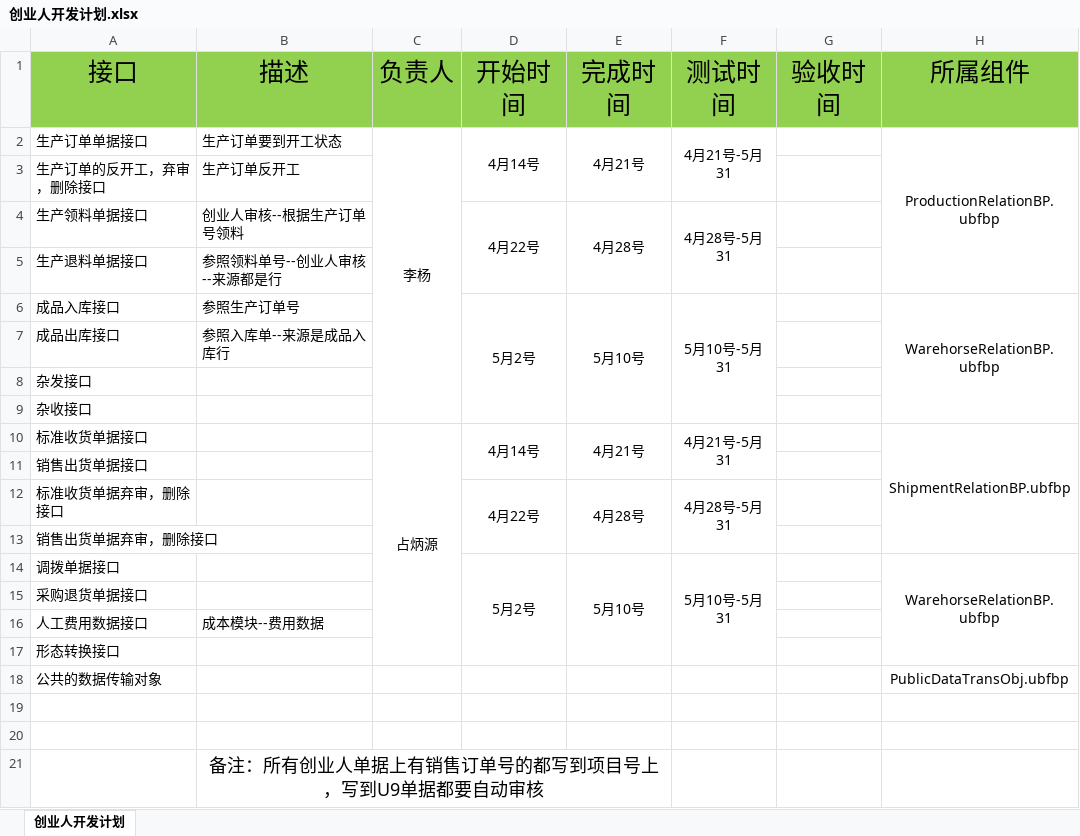
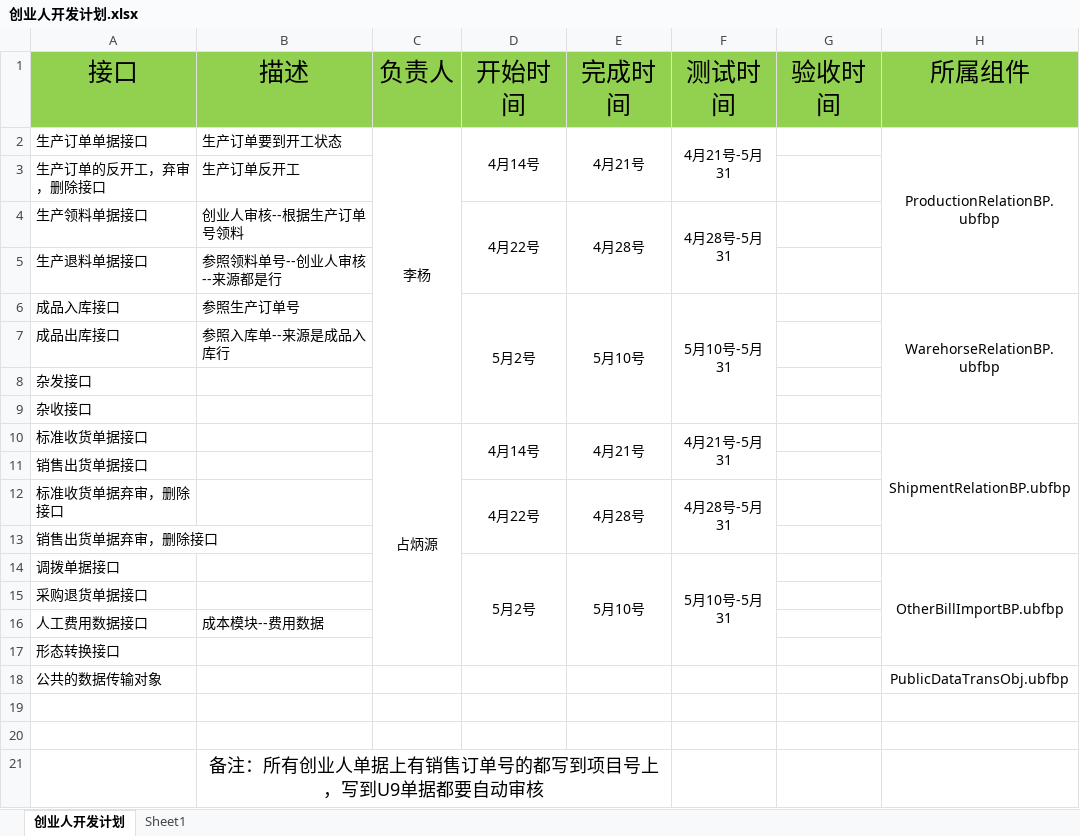
Before and after one commit to amazingbow/yonyou, an Excel workbook: ChuangYeRen_Project/创业人开发计划.xlsx, sheet 创业人开发计划, drawn as a sheet; values as stored, in another font and other column widths than the file's, no borders; the diff names each change by its address in the sheet, - before the commit and + after, or states it on an @@ line.

```diff
--- a/ChuangYeRen_Project/创业人开发计划.xlsx (sheet 创业人开发计划)
+++ b/ChuangYeRen_Project/创业人开发计划.xlsx (sheet 创业人开发计划)
+sheet tab: Sheet1
-H14 (所属组件): WarehorseRelationBP.ubfbp
+H14 (所属组件): OtherBillImportBP.ubfbp
```
Also changed, not shown: ChuangYeRen_Project/相关表.xlsx, 51 other files.
